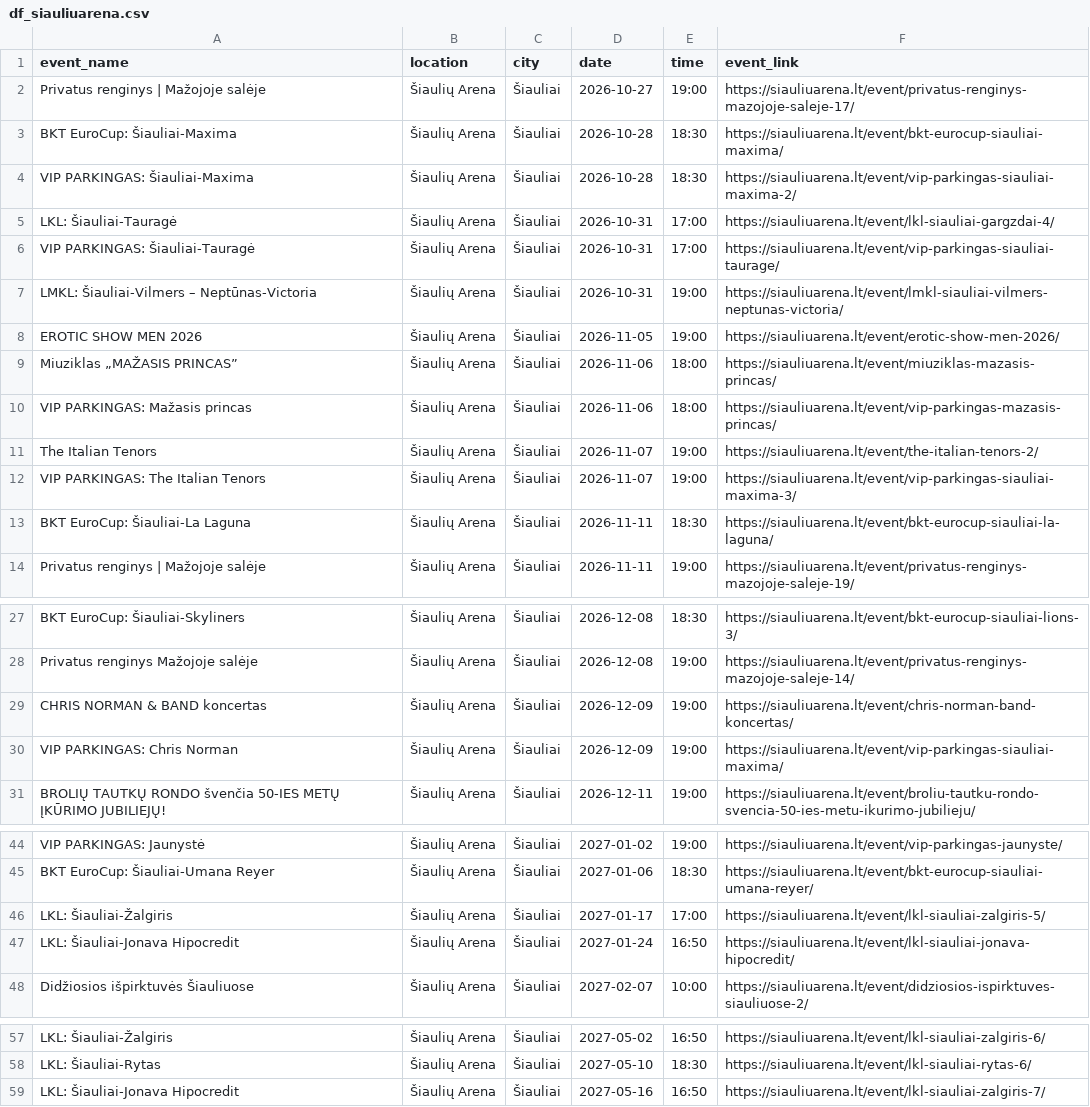
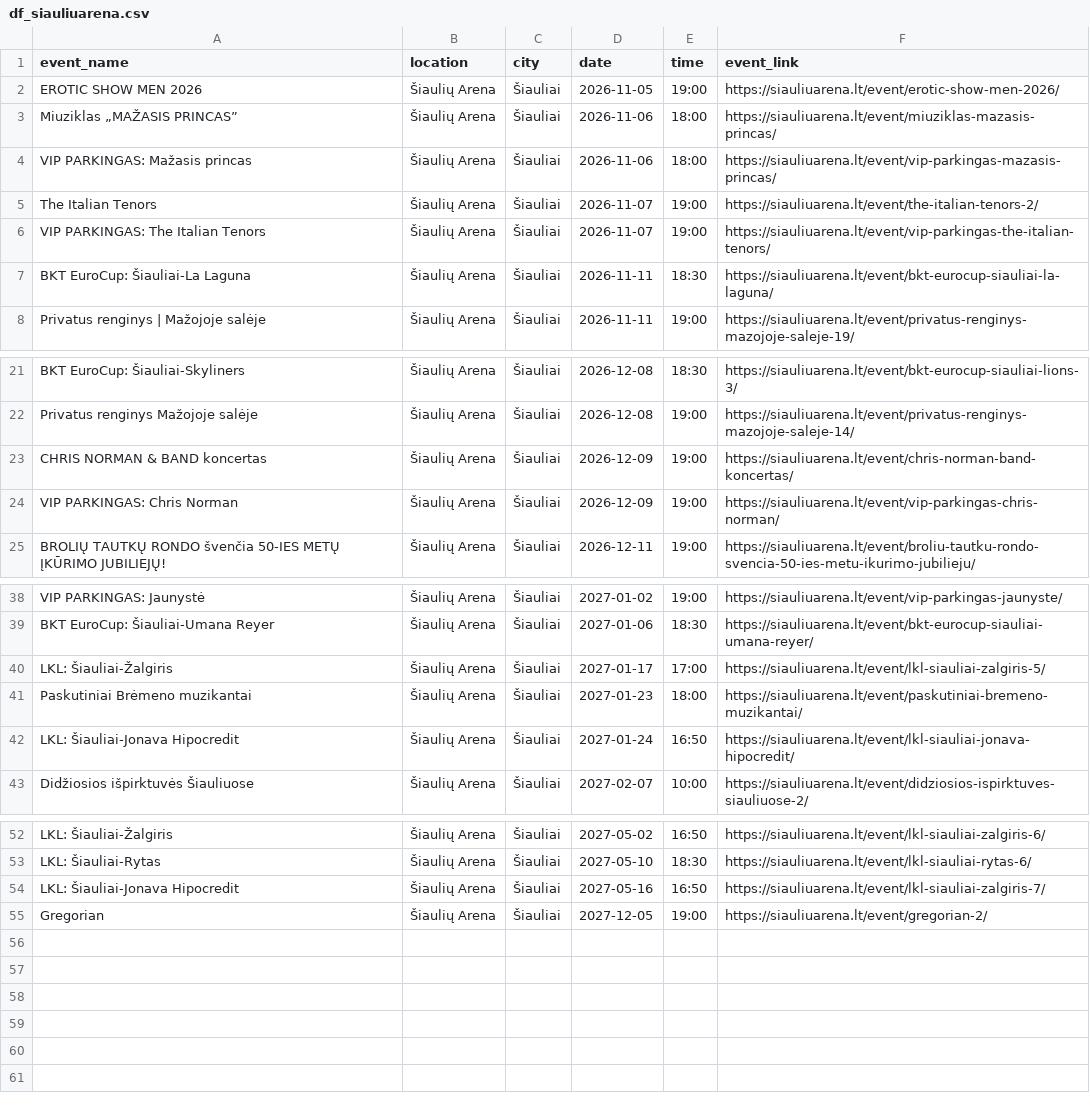
Before and after one commit to gabija-dimsaite/event_scraper, a CSV file: output/df_siauliuarena.csv, drawn as a sheet; only a part is shown, gaps mark what is left out.

```diff
--- a/output/df_siauliuarena.csv
+++ b/output/df_siauliuarena.csv
@@ -1,8 +1,2 @@
 event_name,location,city,date,time,event_link
-Privatus renginys | Mažojoje salėje,Šiaulių Arena,Šiauliai,2026-10-27,19:00,https://siauliuarena.lt/event/privatus-renginys-mazojoje-saleje-17/
-BKT EuroCup: Šiauliai-Maxima,Šiaulių Arena,Šiauliai,2026-10-28,18:30,https://siauliuarena.lt/event/bkt-eurocup-siauliai-maxima/
-VIP PARKINGAS: Šiauliai-Maxima,Šiaulių Arena,Šiauliai,2026-10-28,18:30,https://siauliuarena.lt/event/vip-parkingas-siauliai-maxima-2/
-LKL: Šiauliai-Tauragė,Šiaulių Arena,Šiauliai,2026-10-31,17:00,https://siauliuarena.lt/event/lkl-siauliai-gargzdai-4/
-VIP PARKINGAS: Šiauliai-Tauragė,Šiaulių Arena,Šiauliai,2026-10-31,17:00,https://siauliuarena.lt/event/vip-parkingas-siauliai-taurage/
-LMKL: Šiauliai-Vilmers – Neptūnas-Victoria,Šiaulių Arena,Šiauliai,2026-10-31,19:00,https://siauliuarena.lt/event/lmkl-siauliai-vilmers-neptunas-victoria/
 EROTIC SHOW MEN 2026,Šiaulių Arena,Šiauliai,2026-11-05,19:00,https://siauliuarena.lt/event/erotic-show-men-2026/
@@ -11,3 +5,3 @@ VIP PARKINGAS: Mažasis princas,Šiaulių Arena,Šiauliai,2026-11-06,18:00,https
 The Italian Tenors,Šiaulių Arena,Šiauliai,2026-11-07,19:00,https://siauliuarena.lt/event/the-italian-tenors-2/
-VIP PARKINGAS: The Italian Tenors,Šiaulių Arena,Šiauliai,2026-11-07,19:00,https://siauliuarena.lt/event/vip-parkingas-siauliai-maxima-3/
+VIP PARKINGAS: The Italian Tenors,Šiaulių Arena,Šiauliai,2026-11-07,19:00,https://siauliuarena.lt/event/vip-parkingas-the-italian-tenors/
 BKT EuroCup: Šiauliai-La Laguna,Šiaulių Arena,Šiauliai,2026-11-11,18:30,https://siauliuarena.lt/event/bkt-eurocup-siauliai-la-laguna/
@@ -29,3 +23,3 @@ Privatus renginys Mažojoje salėje,Šiaulių Arena,Šiauliai,2026-12-08,19:00,h
 CHRIS NORMAN & BAND koncertas,Šiaulių Arena,Šiauliai,2026-12-09,19:00,https://siauliuarena.lt/event/chris-norman-band-koncertas/
-VIP PARKINGAS: Chris Norman,Šiaulių Arena,Šiauliai,2026-12-09,19:00,https://siauliuarena.lt/event/vip-parkingas-siauliai-maxima/
+VIP PARKINGAS: Chris Norman,Šiaulių Arena,Šiauliai,2026-12-09,19:00,https://siauliuarena.lt/event/vip-parkingas-chris-norman/
 BROLIŲ TAUTKŲ RONDO švenčia 50-IES METŲ ĮKŪRIMO JUBILIEJŲ!,Šiaulių Arena,Šiauliai,2026-12-11,19:00,https://siauliuarena.lt/event/broliu-tautku-rondo-svencia-50-ies-metu-ikurimo-jubilieju/
@@ -46,2 +40,3 @@ BKT EuroCup: Šiauliai-Umana Reyer,Šiaulių Arena,Šiauliai,2027-01-06,18:30,ht
 LKL: Šiauliai-Žalgiris,Šiaulių Arena,Šiauliai,2027-01-17,17:00,https://siauliuarena.lt/event/lkl-siauliai-zalgiris-5/
+Paskutiniai Brėmeno muzikantai,Šiaulių Arena,Šiauliai,2027-01-23,18:00,https://siauliuarena.lt/event/paskutiniai-bremeno-muzikantai/
 LKL: Šiauliai-Jonava Hipocredit,Šiaulių Arena,Šiauliai,2027-01-24,16:50,https://siauliuarena.lt/event/lkl-siauliai-jonava-hipocredit/
@@ -59 +54,2 @@ LKL: Šiauliai-Rytas,Šiaulių Arena,Šiauliai,2027-05-10,18:30,https://siauliua
 LKL: Šiauliai-Jonava Hipocredit,Šiaulių Arena,Šiauliai,2027-05-16,16:50,https://siauliuarena.lt/event/lkl-siauliai-zalgiris-7/
+Gregorian,Šiaulių Arena,Šiauliai,2027-12-05,19:00,https://siauliuarena.lt/event/gregorian-2/
```
Also changed, not shown: output/df_bilietai_lt.csv, output/df_kalnapilioarena.csv, 5 other files.
